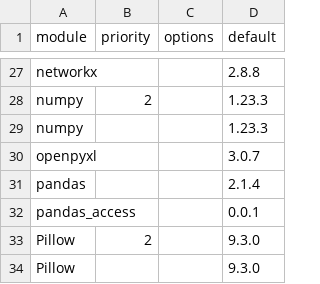
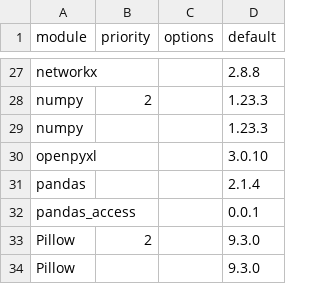
Before and after one commit to arras-energy/gridlabd, a CSV file: python/requirements.csv, drawn as a sheet; only a part is shown, gaps mark what is left out.

Commit message:
Update requirements.csv

```diff
--- a/python/requirements.csv
+++ b/python/requirements.csv
@@ -29,3 +29,3 @@ numpy,2,,1.23.3
 numpy,,,1.23.3
-openpyxl,,,3.0.7
+openpyxl,,,3.0.10
 pandas,,,2.1.4
```
